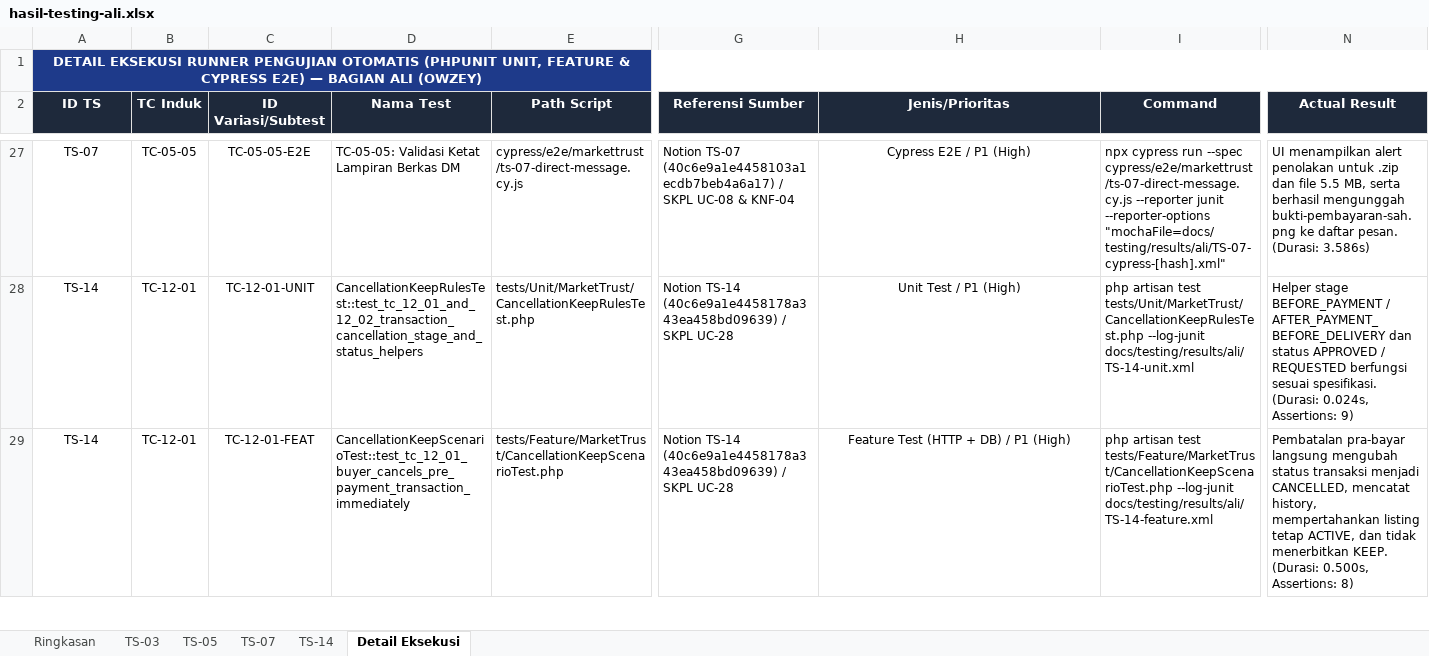
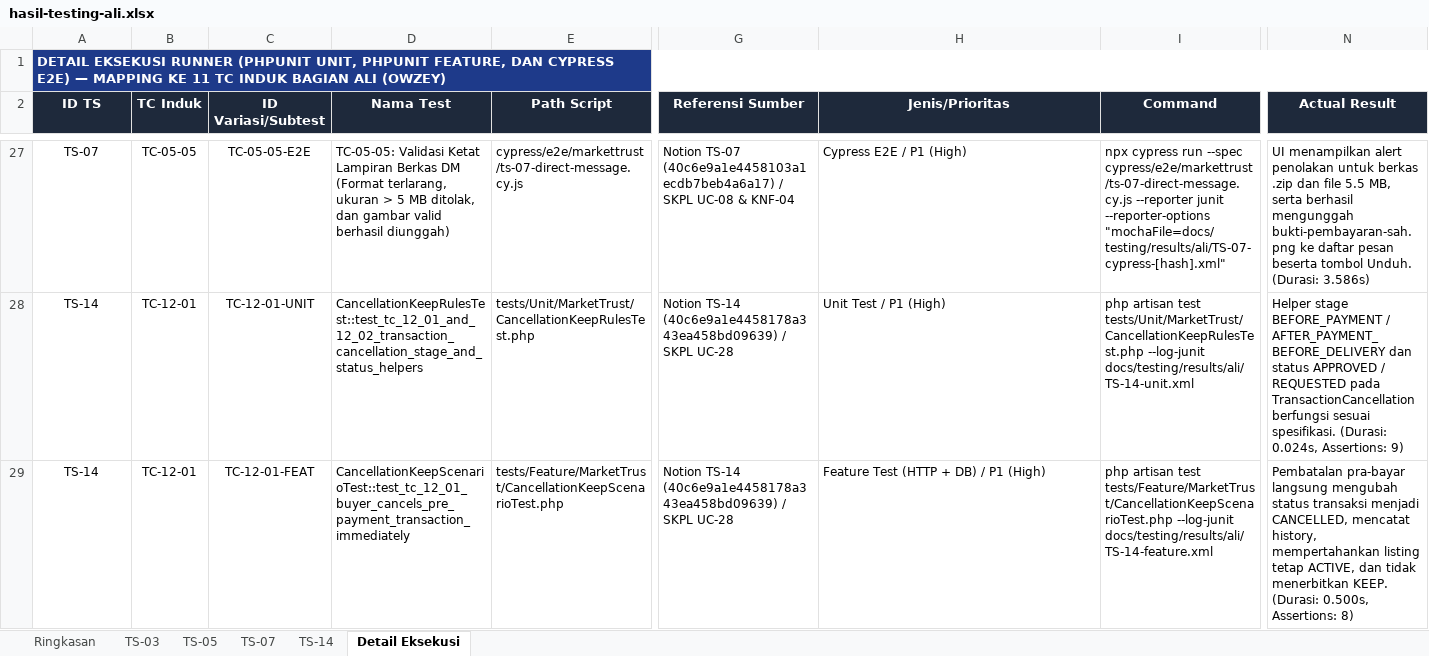
Before and after one commit to A1liiii/markettrust, an Excel workbook: docs/hasil-testing-ali.xlsx, sheet Detail Eksekusi, drawn as a sheet; only a part is shown, gaps mark what is left out; values as stored, in another font and other column widths than the file's, no borders; the diff covers the shown part only; the diff names each change by its address in the sheet, - before the commit and + after, or states it on an @@ line.

Commit message:
test: standarisasi format testcase 10 kolom dan detail eksekusi ali

```diff
--- a/docs/hasil-testing-ali.xlsx (sheet Detail Eksekusi)
+++ b/docs/hasil-testing-ali.xlsx (sheet Detail Eksekusi)
-A1 (ID TS): …EKSEKUSI RUNNER PENGUJIAN OTOMATIS (PHPUNIT UNIT, FEATURE & CYPRESS E2E) — BAGIAN ALI…
+A1 (ID TS): …EKSEKUSI RUNNER (PHPUNIT UNIT, PHPUNIT FEATURE, DAN CYPRESS E2E) — MAPPING KE 11 TC INDUK BAGIAN ALI…
-A1 alignment: center
+A1 alignment: left
-D27 (Nama Test): …Berkas DM
+D27 (Nama Test): …Berkas DM (Format terlarang, ukuran > 5 MB ditolak, dan gambar valid berhasil diunggah)
-H27:H29 alignment: center
+H27:H29 alignment: left
-N27 (Actual Result): …penolakan untuk .zip dan file 5.5 MB, serta berhasil mengunggah bukti-pembayaran-sah.png ke daftar pesan. (Durasi: 3.586s)
+N27 (Actual Result): …penolakan untuk berkas .zip dan file 5.5 MB, serta berhasil mengunggah bukti-pembayaran-sah.png ke daftar pesan beserta tombol Unduh. (Durasi: 3.586s)
-N28 (Actual Result): …/ REQUESTED berfungsi sesuai…
+N28 (Actual Result): …/ REQUESTED pada TransactionCancellation berfungsi sesuai…
```
Also changed, not shown: 34 edited cells and cell formats elsewhere in this sheet, sheet TS-03, sheet TS-14, sheet Ringkasan, sheet TS-05, sheet TS-07, 1 other file.
